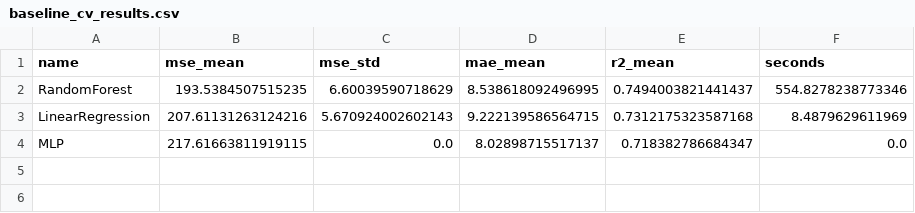
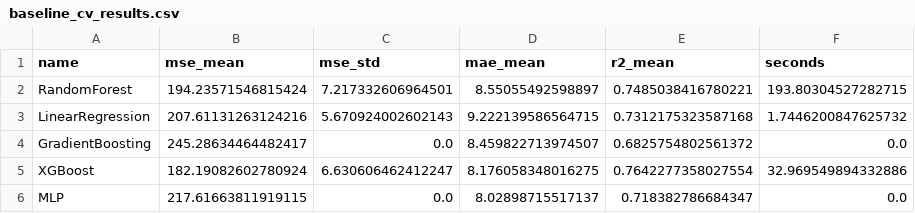
Before and after one commit to alibakir01/ML-Final, a CSV file: outputs/baseline_cv_results.csv, drawn as a sheet.

```diff
--- a/outputs/baseline_cv_results.csv
+++ b/outputs/baseline_cv_results.csv
@@ -1,4 +1,6 @@
 name,mse_mean,mse_std,mae_mean,r2_mean,seconds
-RandomForest,193.5384507515235,6.60039590718629,8.538618092496995,0.7494003821441437,554.8278238773346
-LinearRegression,207.61131263124216,5.670924002602143,9.222139586564715,0.7312175323587168,8.4879629611969
+RandomForest,194.23571546815424,7.217332606964501,8.55055492598897,0.7485038416780221,193.80304527282715
+LinearRegression,207.61131263124216,5.670924002602143,9.222139586564715,0.7312175323587168,1.7446200847625732
+GradientBoosting,245.28634464482417,0.0,8.459822713974507,0.6825754802561372,0.0
+XGBoost,182.19082602780924,6.630606462412247,8.176058348016275,0.7642277358027554,32.969549894332886
 MLP,217.61663811919115,0.0,8.02898715517137,0.718382786684347,0.0
```
Also changed, not shown: outputs/submission_baseline_GradientBoosting.csv, outputs/submission_blend_v2.csv, 30 other files.
